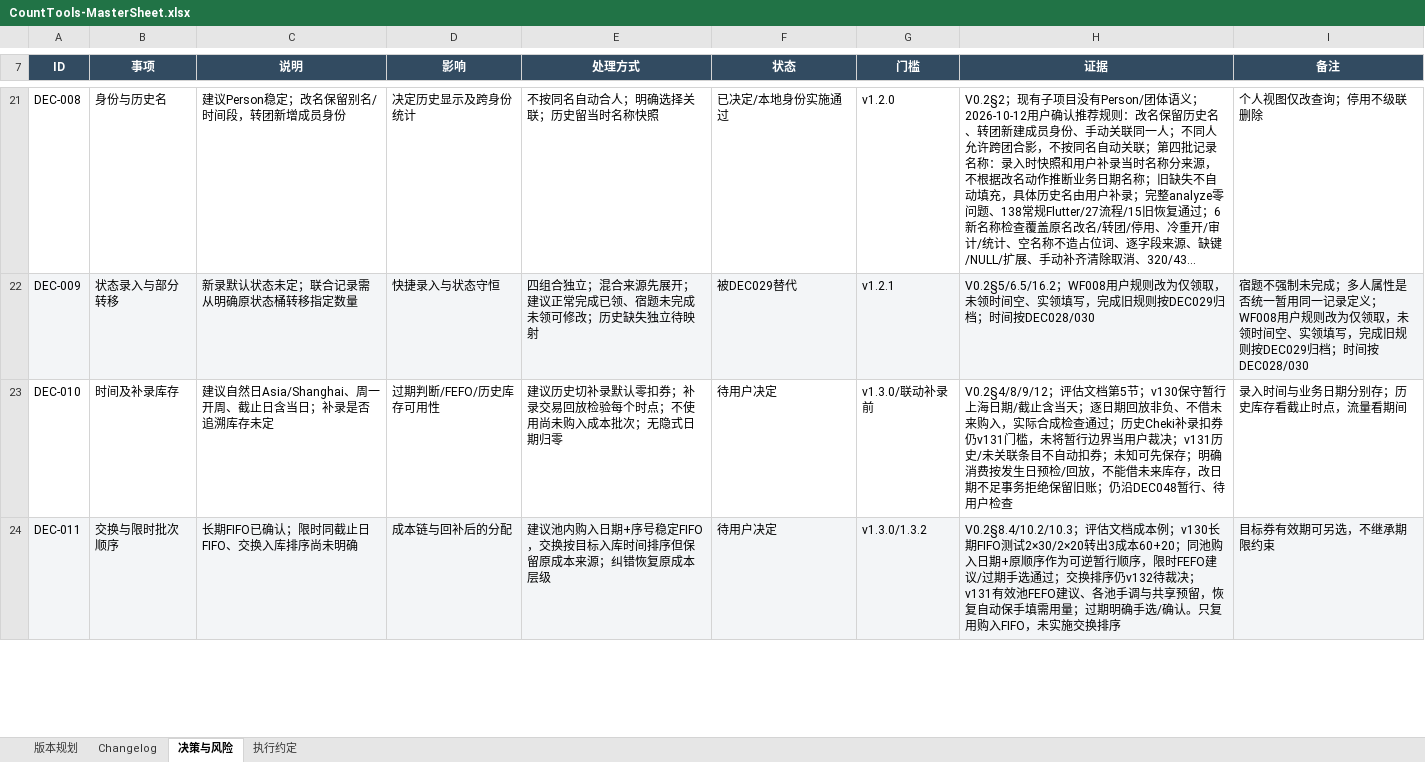
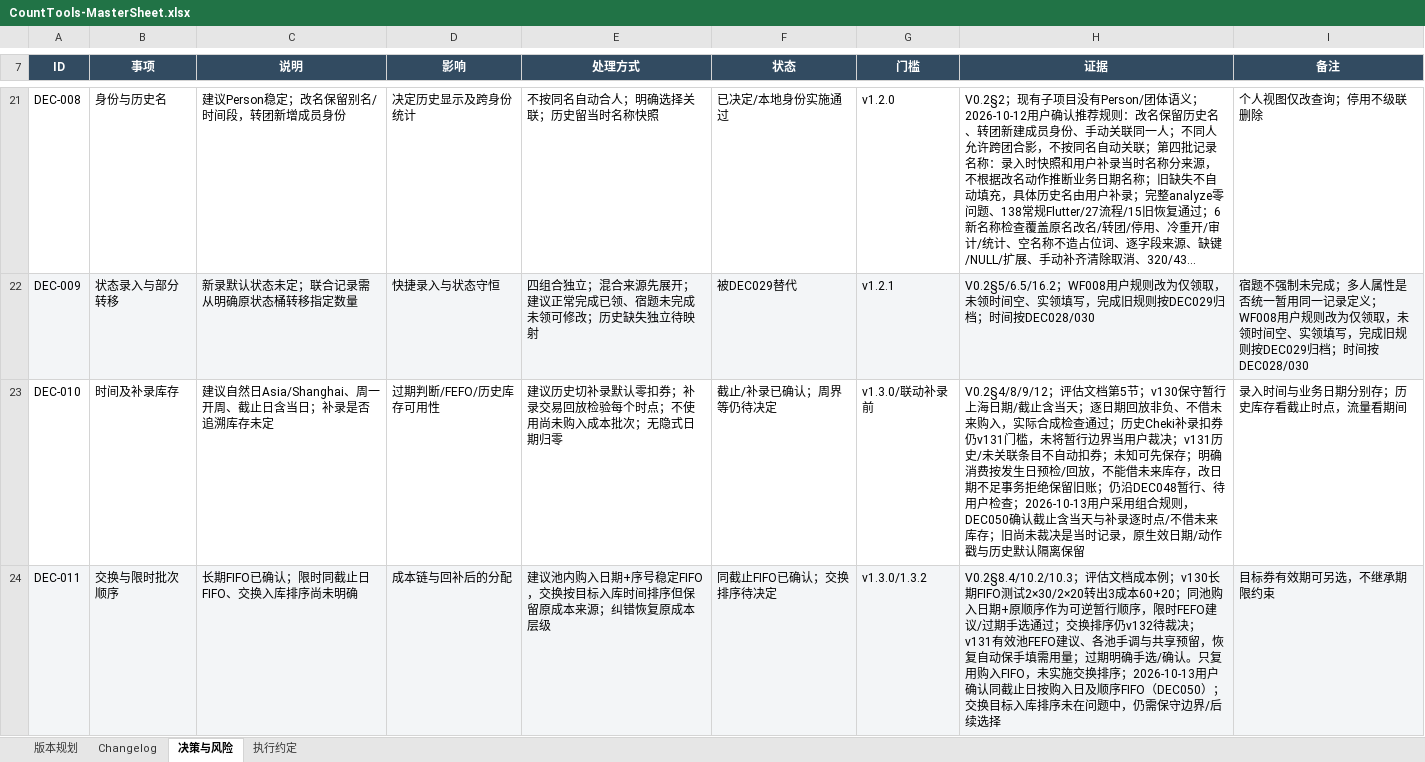
Before and after one commit to Seniorious66/count_tools, an Excel workbook: outputs/workflow-20261011/CountTools-MasterSheet.xlsx, sheet 决策与风险, drawn as a sheet; only a part is shown, gaps mark what is left out; long unchanged cells end in …; values as stored, in another font and other column widths than the file's, no borders; conditional formats not drawn; the diff covers the shown part only; the diff names each change by its address in the sheet, - before the commit and + after, or states it on an @@ line.

```diff
--- a/outputs/workflow-20261011/CountTools-MasterSheet.xlsx (sheet 决策与风险)
+++ b/outputs/workflow-20261011/CountTools-MasterSheet.xlsx (sheet 决策与风险)
-F23 (状态): 待用户决定
+F23 (状态): 截止/补录已确认；周界等仍待决定
-H23 (证据): …用户检查
+H23 (证据): …用户检查；2026-10-13用户采用组合规则，DEC050确认截止含当天与补录逐时点/不借未来库存；旧尚未裁决是当时记录，原生效日期/动作戳与历史默认隔离保留
-F24 (状态): 待用户决定
+F24 (状态): 同截止FIFO已确认；交换排序待决定
-H24 (证据): …交换排序
+H24 (证据): …交换排序；2026-10-13用户确认同截止日按购入日及顺序FIFO（DEC050）；交换目标入库排序未在问题中，仍需保守边界/后续选择
```
Also changed, not shown: 2 added rows and 10 edited cells elsewhere in this sheet, sheet Changelog, sheet 执行约定, sheet 版本规划, 2 other files.
